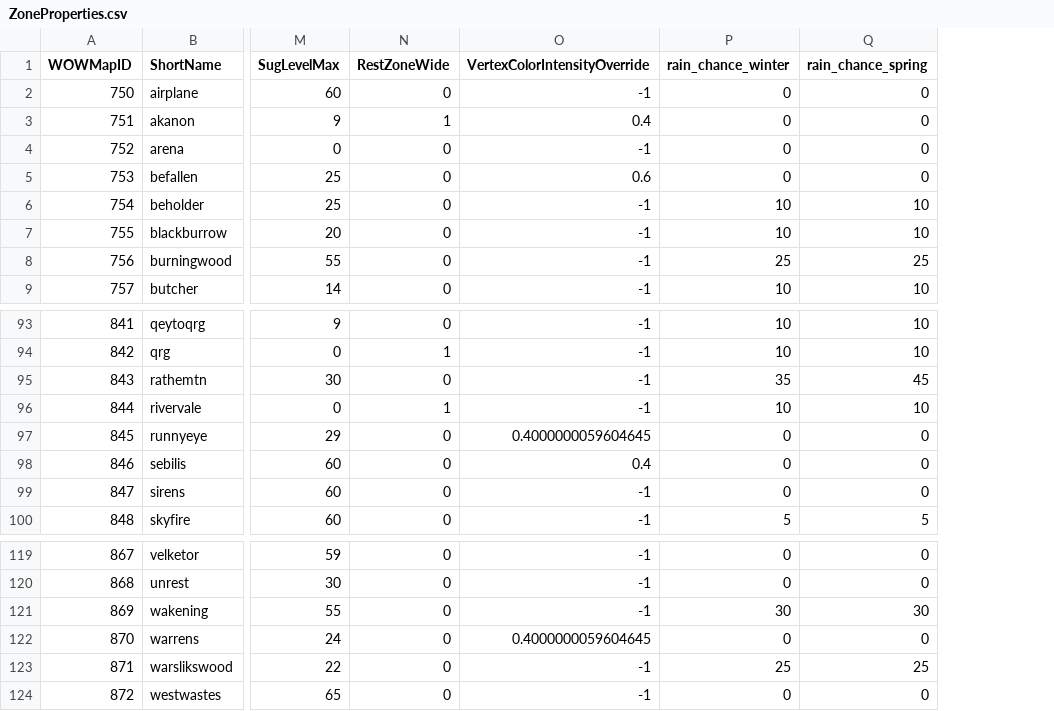
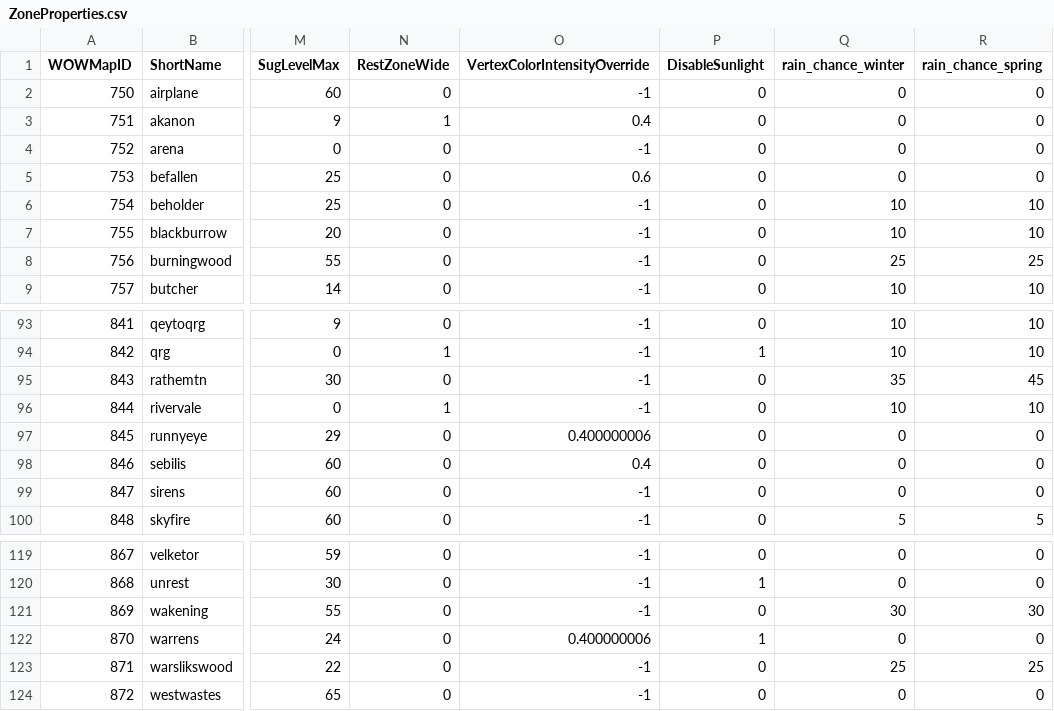
Before and after one commit to NathanHandley/EQWOWConverter, a CSV file: Assets/WorldData/ZoneProperties.csv, drawn as a sheet; only a part is shown, gaps mark what is left out; the diff names each change by its address in the sheet, - before the commit and + after, or states it on an @@ line.

Commit message:
Move zone shadowbox to config

```diff
--- a/Assets/WorldData/ZoneProperties.csv
+++ b/Assets/WorldData/ZoneProperties.csv
+column P (DisableSunlight), rows 2-9: all 0; rows 93-100: 0 | 1 | 0 | 0 | 0 | 0 | 0 | 0; rows 119-124: 0 | 1 | 0 | 1 | 0 | 0
-O97 (VertexColorIntensityOverride): 0.4000000059604645
+O97 (VertexColorIntensityOverride): 0.400000006
-O122 (VertexColorIntensityOverride): 0.4000000059604645
+O122 (VertexColorIntensityOverride): 0.400000006
```
Also changed, not shown: 1 other file.
